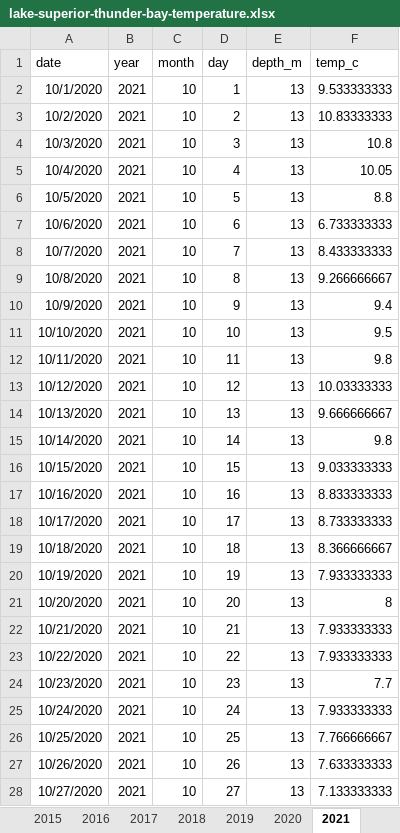
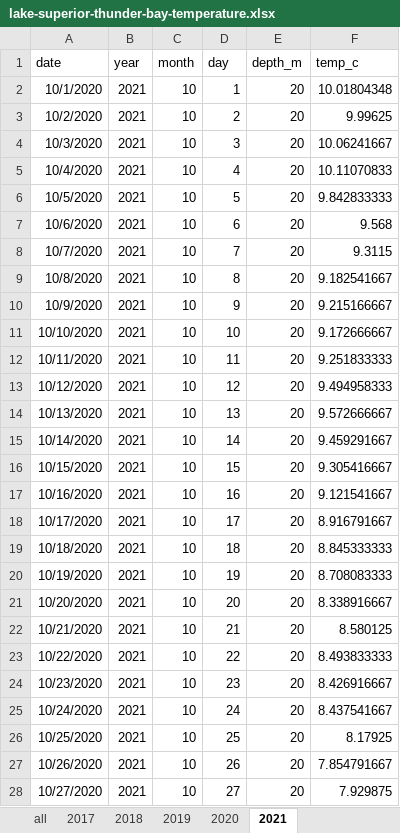
Before and after one commit to taylorstewart/Stewart-et-al-2024---Coregonine-Embryo-Modeling, an Excel workbook: data/lake-superior-thunder-bay/lake-superior-thunder-bay-temperature.xlsx, sheet 2021, drawn as a sheet; only a part is shown; values as stored, in another font and other column widths than the file's, no borders; the diff covers the shown part only; the diff names each change by its address in the sheet, - before the commit and + after, or states it on an @@ line.

Commit message:
update TB temp data

```diff
--- a/data/lake-superior-thunder-bay/lake-superior-thunder-bay-temperature.xlsx (sheet 2021)
+++ b/data/lake-superior-thunder-bay/lake-superior-thunder-bay-temperature.xlsx (sheet 2021)
-sheet tab: 2016
+sheet tab: all
-sheet tab: 2015
-E2:E28 (depth_m): 13
+E2:E28 (depth_m): 20
-F2 (temp_c): 9.533333333
+F2 (temp_c): 10.01804348
-F3 (temp_c): 10.83333333
+F3 (temp_c): 9.99625
-F4 (temp_c): 10.8
+F4 (temp_c): 10.06241667
-F5 (temp_c): 10.05
+F5 (temp_c): 10.11070833
-F6 (temp_c): 8.8
+F6 (temp_c): 9.842833333
-F7 (temp_c): 6.733333333
+F7 (temp_c): 9.568
-F8 (temp_c): 8.433333333
+F8 (temp_c): 9.3115
-F9 (temp_c): 9.266666667
+F9 (temp_c): 9.182541667
-F10 (temp_c): 9.4
+F10 (temp_c): 9.215166667
-F11 (temp_c): 9.5
+F11 (temp_c): 9.172666667
-F12 (temp_c): 9.8
+F12 (temp_c): 9.251833333
-F13 (temp_c): 10.03333333
+F13 (temp_c): 9.494958333
-F14 (temp_c): 9.666666667
+F14 (temp_c): 9.572666667
-F15 (temp_c): 9.8
+F15 (temp_c): 9.459291667
-F16 (temp_c): 9.033333333
+F16 (temp_c): 9.305416667
-F17 (temp_c): 8.833333333
+F17 (temp_c): 9.121541667
-F18 (temp_c): 8.733333333
+F18 (temp_c): 8.916791667
-F19 (temp_c): 8.366666667
+F19 (temp_c): 8.845333333
-F20 (temp_c): 7.933333333
+F20 (temp_c): 8.708083333
-F21 (temp_c): 8
+F21 (temp_c): 8.338916667
-F22 (temp_c): 7.933333333
+F22 (temp_c): 8.580125
-F23 (temp_c): 7.933333333
+F23 (temp_c): 8.493833333
-F24 (temp_c): 7.7
+F24 (temp_c): 8.426916667
-F25 (temp_c): 7.933333333
+F25 (temp_c): 8.437541667
-F26 (temp_c): 7.766666667
+F26 (temp_c): 8.17925
-F27 (temp_c): 7.633333333
+F27 (temp_c): 7.854791667
-F28 (temp_c): 7.133333333
+F28 (temp_c): 7.929875
```
Also changed, not shown: 12 added rows and 468 edited cells elsewhere in this sheet, sheet all, sheet 2020, sheet 2018, sheet 2019, sheet 2017, other sheet tabs, data/model-population-parameters.xlsx, 4 other files.
